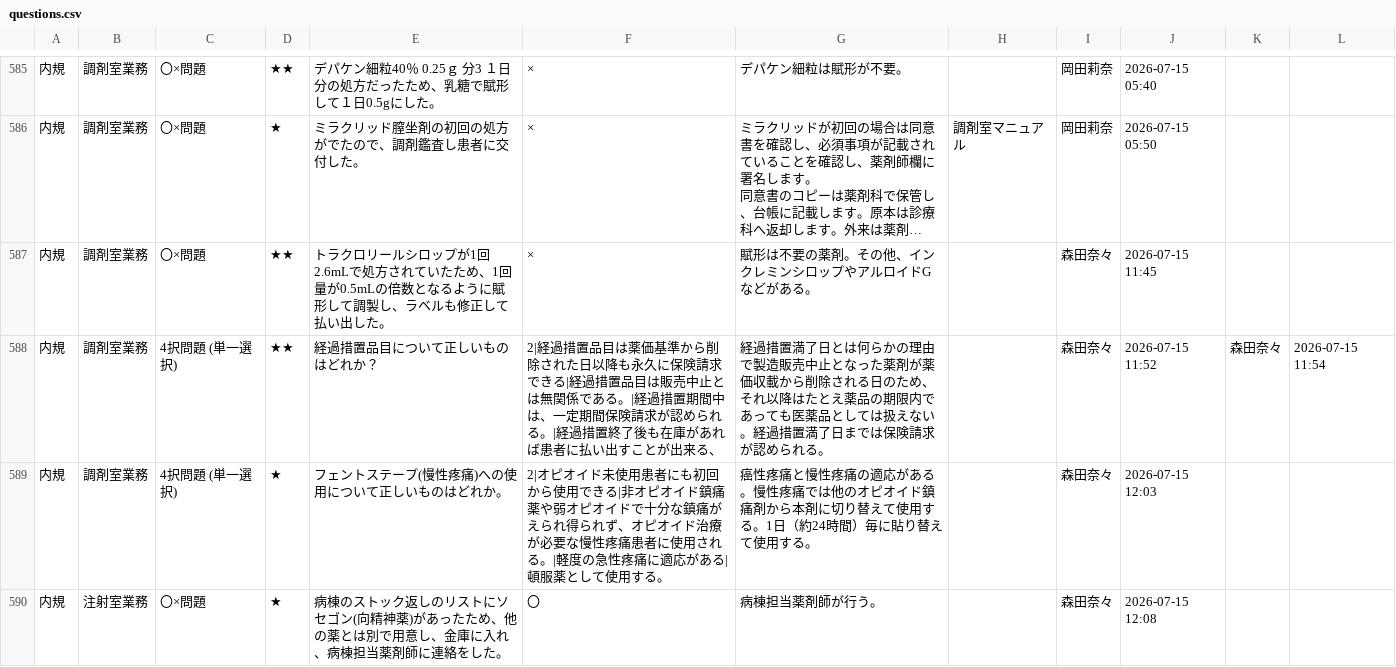
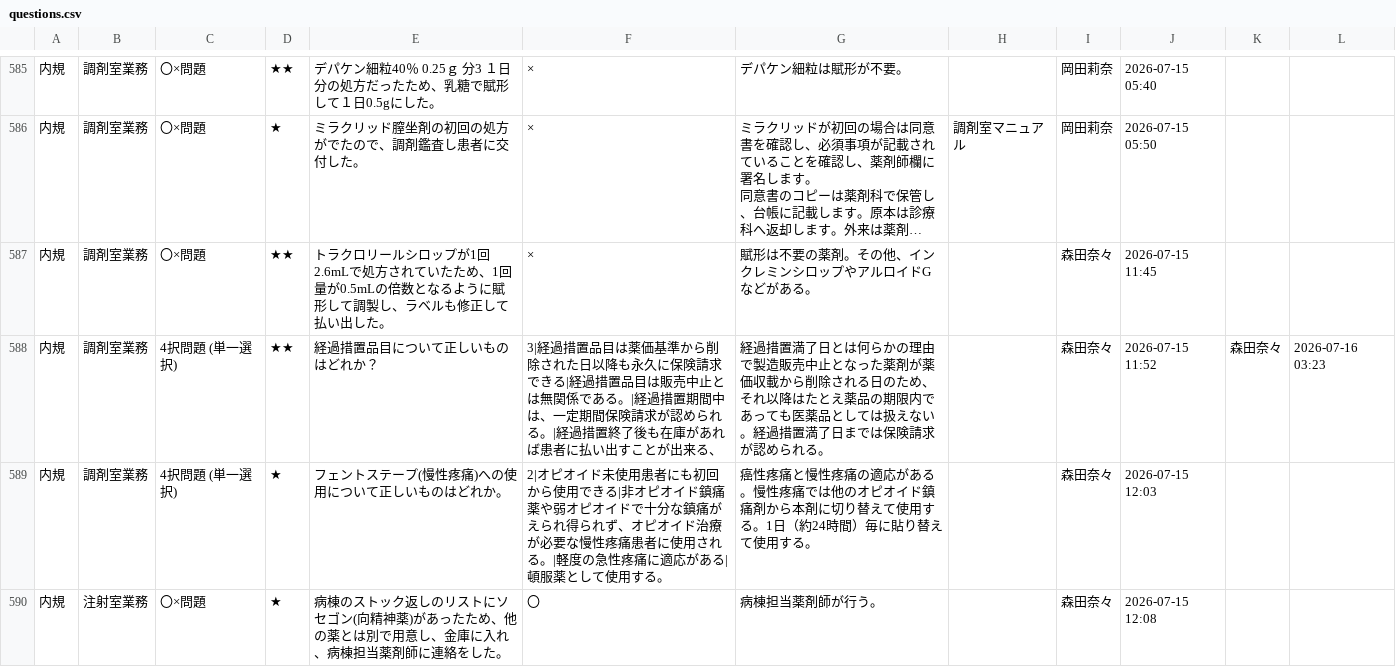
Before and after one commit to kazuitoyakuzai2021/P-Quest, a CSV file: assets/spread_data/questions.csv, drawn as a sheet; only a part is shown, gaps mark what is left out; long unchanged cells end in ….

Commit message:
Sync: assets/spread_data/questions.csv

```diff
--- a/assets/spread_data/questions.csv
+++ b/assets/spread_data/questions.csv
@@ -602,4 +602,4 @@
 内規,調剤室業務,〇×問題,★★,トラクロリールシロップが1回2.6mLで処方されていたため、1回量が0.5mLの倍数となるように賦形して調製し、ラベルも修正して払い出した。,×,賦形は不要の薬剤。その他、インクレミンシロップやアルロイドGなどがある。,,森田奈々,2026-07-15 11:45,,
-内規,調剤室業務,4択問題 (単一選択),★★,"経過措置品目について正しいものはどれか？
-",2|経過措置品目は薬価基準から削除された日以降も永久に保険請求できる|経過措置品目は販売中止とは無関係である。|経過措置期間中は、一定期間保険請求が認められる。|経過措置終了後も在庫があれば患者に払い出すことが出来る、,経過措置満了日とは何らかの理由で製造販売中止となった薬剤が薬価収載から削除される日のため、それ以降はたとえ薬品の期限内であっても医薬品としては扱えない。経過措置満了日までは保険請求が認められる。,,森田奈々,2026-07-15 11:52,森田奈々,2026-07-15 11:54
+内規,調剤室業務,4択問題 (単一選択),★★,"経過措置品目について正しいものはどれか？
+",3|経過措置品目は薬価基準から削除された日以降も永久に保険請求できる|経過措置品目は販売中止とは無関係である。|経過措置期間中は、一定期間保険請求が認められる。|経過措置終了後も在庫があれば患者に払い出すことが出来る、,経過措置満了日とは何らかの理由で製造販売中止となった薬剤が薬価収載から削除される日のため、それ以降はたとえ薬品の期限内であっても医薬品としては扱えない。経過措置満了日までは保険請求が認められる。,,森田奈々,2026-07-15 11:52,森田奈々,2026-07-16 03:23
 内規,調剤室業務,4択問題 (単一選択),★,フェントステープ(慢性疼痛)への使用について正しいものはどれか。,2|オピオイド未使用患者にも初回から使用できる|非オピオイド鎮痛薬や弱オピオイドで十分な鎮痛がえられ得られず、オピオイド治療が必要な慢性疼痛患者に使用される。|軽度の急性疼痛に適応がある|頓服薬として使用する。,癌性疼痛と慢性疼痛の適応がある。慢性疼痛では他のオピオイド鎮痛剤から本剤に切り替えて使用する。1日（約24時間）毎に貼り替えて使用する。,,森田奈々,2026-07-15 12:03,,
```
